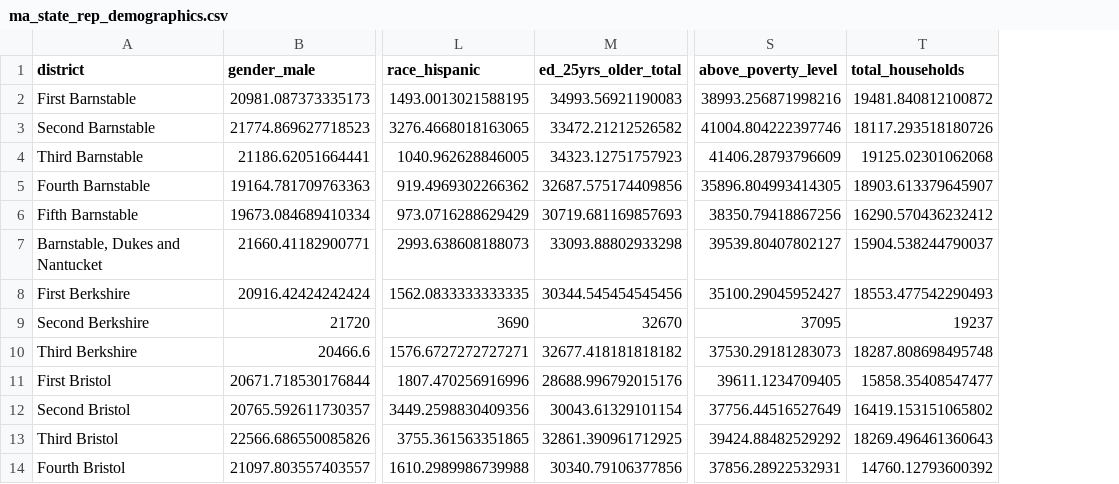
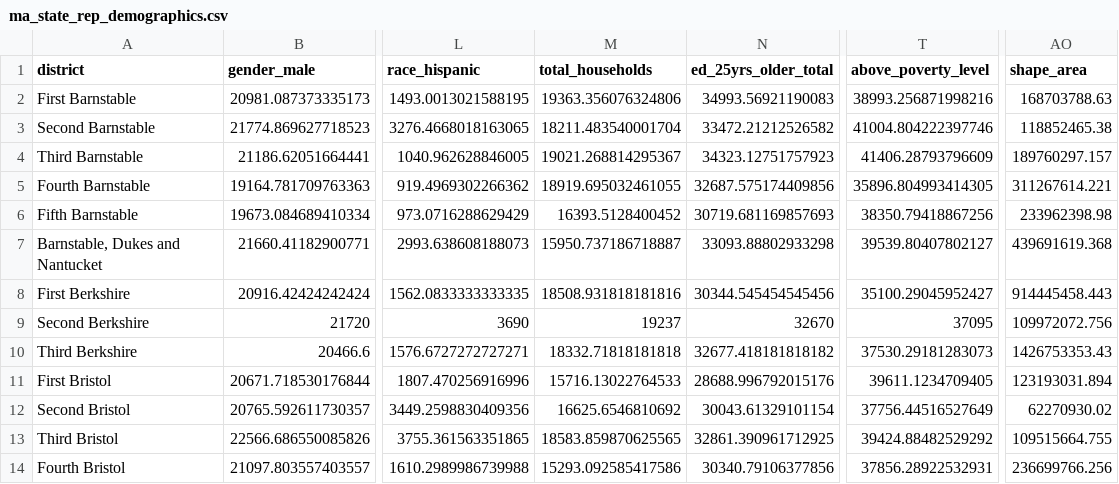
Before and after one commit to bwbensonjr/mapoli, a CSV file: demographics/data/ma_state_rep_demographics.csv, drawn as a sheet; only a part is shown, gaps mark what is left out; removed rows and columns are numbered as before the commit, all else as after; the diff names each change by its address in the sheet, - before the commit and + after, or states it on an @@ line.

Commit message:
Total households and shape area

```diff
--- a/demographics/data/ma_state_rep_demographics.csv
+++ b/demographics/data/ma_state_rep_demographics.csv
+column M (total_households), rows 2-14: 19363.356076324806 | 18211.483540001704 | 19021.268814295367 | 18919.695032461055 | 16393.5128400452 | 15950.737186718887 | 18508.931818181816 | 19237 | 18332.71818181818 | 15716.13022764533 | 16625.6546810692 | 18583.859870625565 | 15293.092585417586
-column T (total_households), rows 2-14: 19481.840812100872 | 18117.293518180726 | 19125.02301062068 | 18903.613379645907 | 16290.570436232412 | 15904.538244790037 | 18553.477542290493 | 19237 | 18287.808698495748 | 15858.35408547477 | 16419.153151065802 | 18269.496461360643 | 14760.12793600392
+column AO (shape_area), rows 2-14: 168703788.63 | 118852465.38 | 189760297.157 | 311267614.221 | 233962398.98 | 439691619.368 | 914445458.443 | 109972072.756 | 1426753353.43 | 123193031.894 | 62270930.02 | 109515664.755 | 236699766.256
```
Also changed, not shown: demographics/census_vars.csv, demographics/data/ma_state_senate_demographics.csv, 2 other files.
